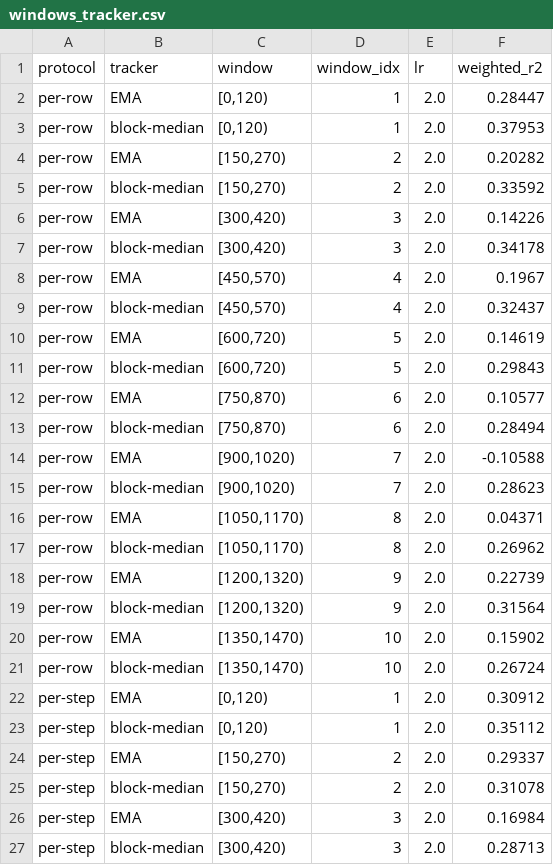
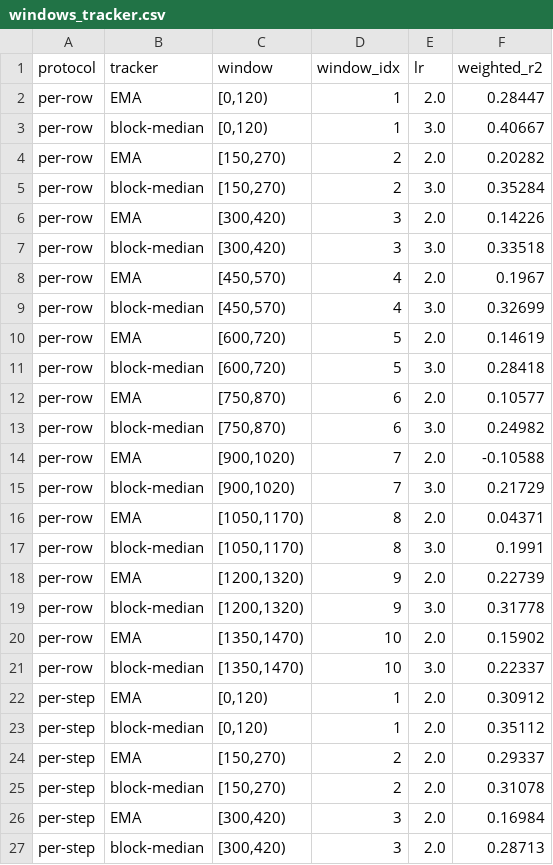
Before and after one commit to rafli-hl/dfsl, a CSV file: results/research/windows_tracker.csv, drawn as a sheet; only a part is shown.

```diff
--- a/results/research/windows_tracker.csv
+++ b/results/research/windows_tracker.csv
@@ -2,21 +2,21 @@ protocol,tracker,window,window_idx,lr,weighted_r2
 per-row,EMA,"[0,120)",1,2.0,0.28447
-per-row,block-median,"[0,120)",1,2.0,0.37953
+per-row,block-median,"[0,120)",1,3.0,0.40667
 per-row,EMA,"[150,270)",2,2.0,0.20282
-per-row,block-median,"[150,270)",2,2.0,0.33592
+per-row,block-median,"[150,270)",2,3.0,0.35284
 per-row,EMA,"[300,420)",3,2.0,0.14226
-per-row,block-median,"[300,420)",3,2.0,0.34178
+per-row,block-median,"[300,420)",3,3.0,0.33518
 per-row,EMA,"[450,570)",4,2.0,0.1967
-per-row,block-median,"[450,570)",4,2.0,0.32437
+per-row,block-median,"[450,570)",4,3.0,0.32699
 per-row,EMA,"[600,720)",5,2.0,0.14619
-per-row,block-median,"[600,720)",5,2.0,0.29843
+per-row,block-median,"[600,720)",5,3.0,0.28418
 per-row,EMA,"[750,870)",6,2.0,0.10577
-per-row,block-median,"[750,870)",6,2.0,0.28494
+per-row,block-median,"[750,870)",6,3.0,0.24982
 per-row,EMA,"[900,1020)",7,2.0,-0.10588
-per-row,block-median,"[900,1020)",7,2.0,0.28623
+per-row,block-median,"[900,1020)",7,3.0,0.21729
 per-row,EMA,"[1050,1170)",8,2.0,0.04371
-per-row,block-median,"[1050,1170)",8,2.0,0.26962
+per-row,block-median,"[1050,1170)",8,3.0,0.1991
 per-row,EMA,"[1200,1320)",9,2.0,0.22739
-per-row,block-median,"[1200,1320)",9,2.0,0.31564
+per-row,block-median,"[1200,1320)",9,3.0,0.31778
 per-row,EMA,"[1350,1470)",10,2.0,0.15902
-per-row,block-median,"[1350,1470)",10,2.0,0.26724
+per-row,block-median,"[1350,1470)",10,3.0,0.22337
 per-step,EMA,"[0,120)",1,2.0,0.30912
```
Also changed, not shown: results/research/baselines_jane.csv, results/research/tracker_bootstrap.csv, 25 other files.
